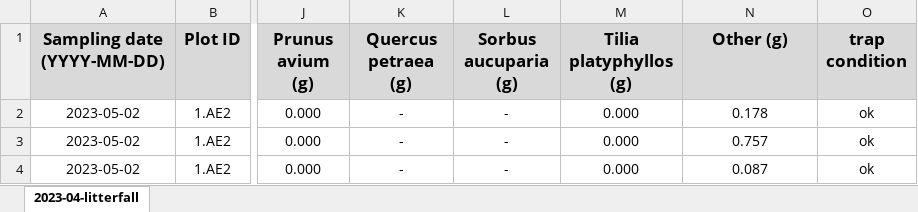
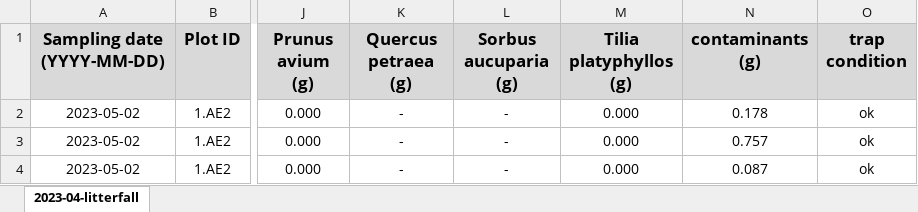
Before and after one commit to remybeugnon/MyDiv-litterfall-project, an Excel workbook: 1-data/1-1-dry-weights/2023-04-litter dry weights.xlsx, sheet 2023-04-litterfall, drawn as a sheet; only a part is shown, gaps mark what is left out; values as stored, in another font and other column widths than the file's, no borders; conditional formats not drawn; the diff names each change by its address in the sheet, - before the commit and + after, or states it on an @@ line.

```diff
--- a/1-data/1-1-dry-weights/2023-04-litter dry weights.xlsx (sheet 2023-04-litterfall)
+++ b/1-data/1-1-dry-weights/2023-04-litter dry weights.xlsx (sheet 2023-04-litterfall)
-N1: Other (g)
+N1: contaminants (g)
```
Also changed, not shown: 1-data/1-1-dry-weights/2023-05-litter dry weights.xlsx, 1-data/1-1-dry-weights/2023-06-litter dry weights.xlsx, 14 other files.
